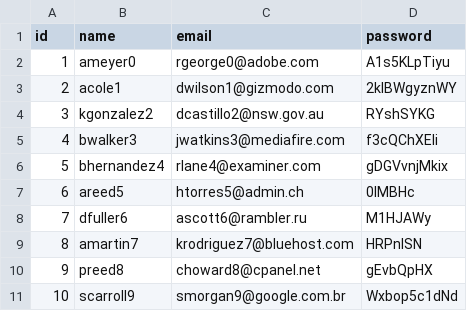
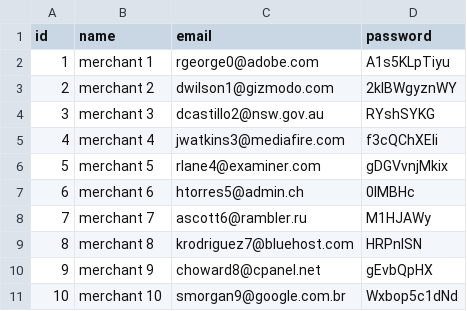
Before and after one commit to miriam-cortes/betsy, a CSV file: seeds_csvs/merchant.csv, drawn as a sheet.

Commit message:
more show page methods for merchant

```diff
--- a/seeds_csvs/merchant.csv
+++ b/seeds_csvs/merchant.csv
@@ -1,11 +1,11 @@
 id,name,email,password
-1,ameyer0,rgeorge0@adobe.com,A1s5KLpTiyu
-2,acole1,dwilson1@gizmodo.com,2kIBWgyznWY
-3,kgonzalez2,dcastillo2@nsw.gov.au,RYshSYKG
-4,bwalker3,jwatkins3@mediafire.com,f3cQChXEIi
-5,bhernandez4,rlane4@examiner.com,gDGVvnjMkix
-6,areed5,htorres5@admin.ch,0IMBHc
-7,dfuller6,ascott6@rambler.ru,M1HJAWy
-8,amartin7,krodriguez7@bluehost.com,HRPnISN
-9,preed8,choward8@cpanel.net,gEvbQpHX
-10,scarroll9,smorgan9@google.com.br,Wxbop5c1dNd
+1,merchant 1,rgeorge0@adobe.com,A1s5KLpTiyu
+2,merchant 2,dwilson1@gizmodo.com,2kIBWgyznWY
+3,merchant 3,dcastillo2@nsw.gov.au,RYshSYKG
+4,merchant 4,jwatkins3@mediafire.com,f3cQChXEIi
+5,merchant 5,rlane4@examiner.com,gDGVvnjMkix
+6,merchant 6,htorres5@admin.ch,0IMBHc
+7,merchant 7,ascott6@rambler.ru,M1HJAWy
+8,merchant 8,krodriguez7@bluehost.com,HRPnISN
+9,merchant 9,choward8@cpanel.net,gEvbQpHX
+10,merchant 10,smorgan9@google.com.br,Wxbop5c1dNd
```
Also changed, not shown: seeds_csvs/orders.csv, seeds_csvs/products.csv, 13 other files.
